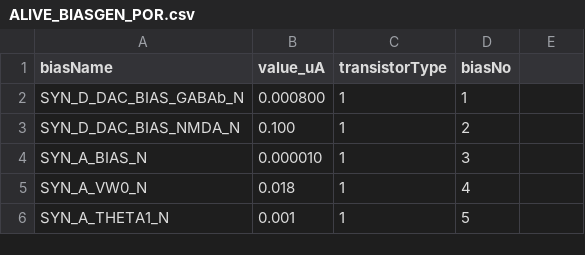
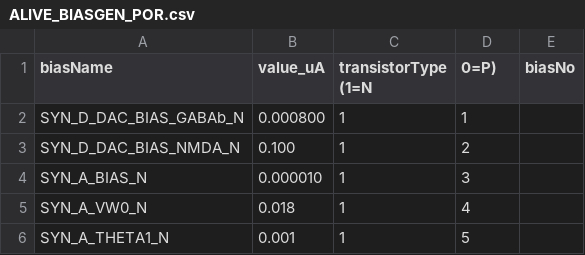
Before and after one commit to MatteoCartiglia/IRIS, a CSV file: imgui_frontend/data/defaultBiasValues/ALIVE_BIASGEN_POR.csv, drawn as a sheet; only a part is shown.

```diff
--- a/imgui_frontend/data/defaultBiasValues/ALIVE_BIASGEN_POR.csv
+++ b/imgui_frontend/data/defaultBiasValues/ALIVE_BIASGEN_POR.csv
@@ -1,2 +1,2 @@
-biasName, value_uA, transistorType, biasNo
+biasName, value_uA, transistorType (1=N, 0=P), biasNo
 SYN_D_DAC_BIAS_GABAb_N, 0.000800, 1, 1
```
Also changed, not shown: 9 other files.
